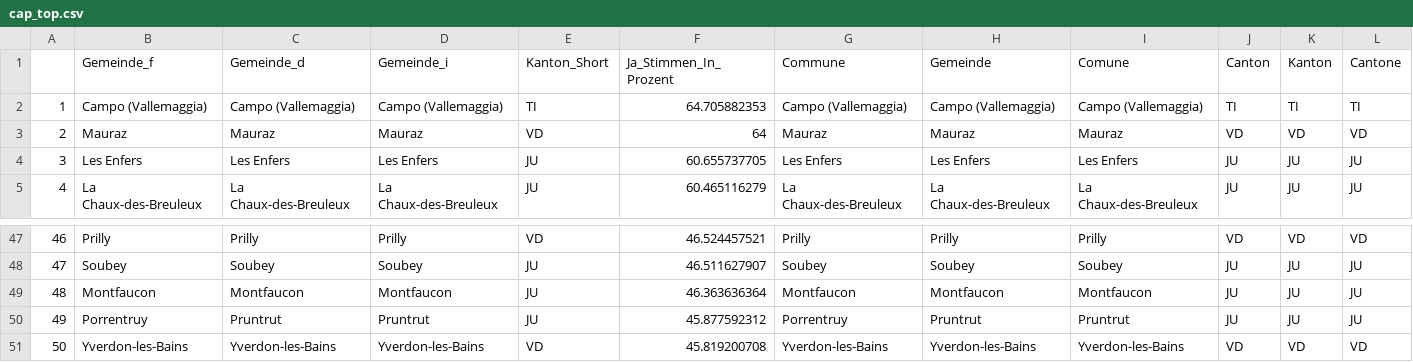
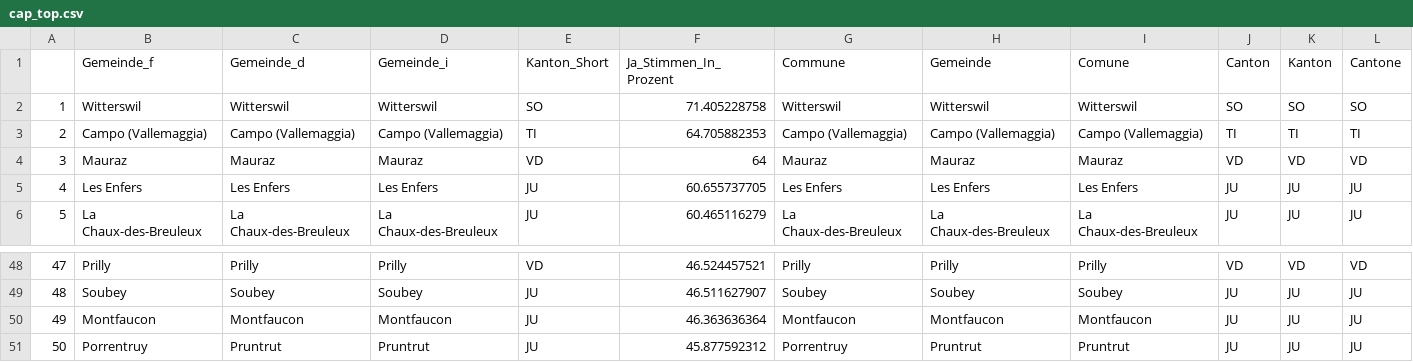
Before and after one commit to awp-finanznachrichten/lena_september2021, a CSV file: Tableaux/cap_top.csv, drawn as a sheet; only a part is shown, gaps mark what is left out; removed rows and columns are numbered as before the commit, all else as after; rows hold the shown columns only; the diff names each change by its address in the sheet, - before the commit and + after, or states it on an @@ line.

```diff
--- a/Tableaux/cap_top.csv
+++ b/Tableaux/cap_top.csv
+row 2: 1 | Witterswil | Witterswil | Witterswil | SO | 71.405228758 | Witterswil | Witterswil | Witterswil | SO | SO | SO
@@ column A renumbered between rows 3 and 51 @@
-row 51: 50 | Yverdon-les-Bains | Yverdon-les-Bains | Yverdon-les-Bains | VD | 45.819200708 | Yverdon-les-Bains | Yverdon-les-Bains | Yverdon-les-Bains | VD | VD | VD
```
Also changed, not shown: Tableaux/mar_top.csv.
